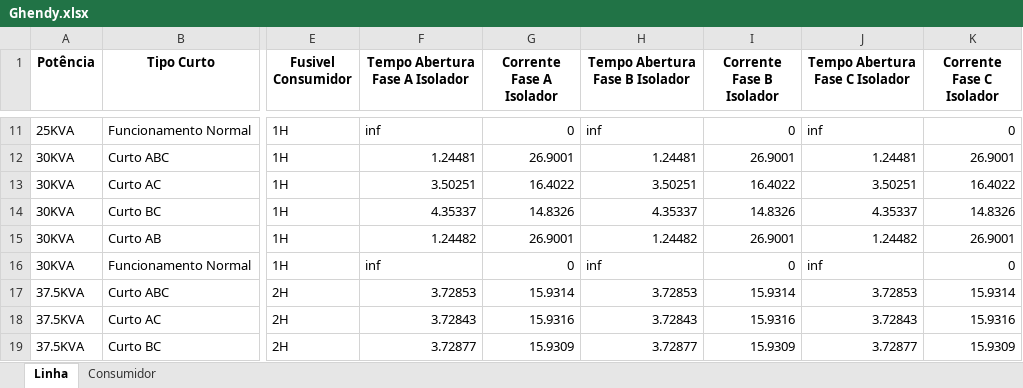
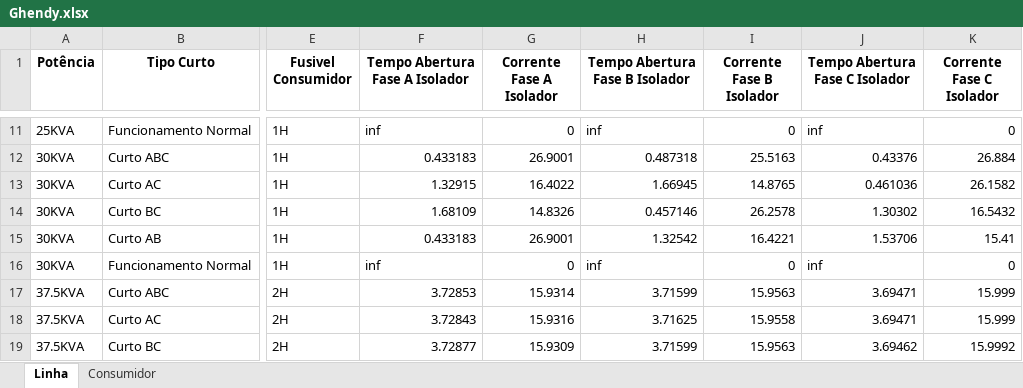
Before and after one commit to LeonardoFdSantos/T2F_CSV, an Excel workbook: FuseLinks/Ghendy.xlsx, sheet Linha, drawn as a sheet; only a part is shown, gaps mark what is left out; values as stored, in another font and other column widths than the file's, no borders; the diff covers the shown part only; the diff names each change by its address in the sheet, - before the commit and + after, or states it on an @@ line.

```diff
--- a/FuseLinks/Ghendy.xlsx (sheet Linha)
+++ b/FuseLinks/Ghendy.xlsx (sheet Linha)
-F12 (Tempo Abertura Fase A Isolador): 1.24481
+F12 (Tempo Abertura Fase A Isolador): 0.433183
-H12 (Tempo Abertura Fase B Isolador): 1.24481
+H12 (Tempo Abertura Fase B Isolador): 0.487318
-I12 (Corrente Fase B Isolador): 26.9001
+I12 (Corrente Fase B Isolador): 25.5163
-J12 (Tempo Abertura Fase C Isolador): 1.24481
+J12 (Tempo Abertura Fase C Isolador): 0.43376
-K12 (Corrente Fase C Isolador): 26.9001
+K12 (Corrente Fase C Isolador): 26.884
-F13 (Tempo Abertura Fase A Isolador): 3.50251
+F13 (Tempo Abertura Fase A Isolador): 1.32915
-H13 (Tempo Abertura Fase B Isolador): 3.50251
+H13 (Tempo Abertura Fase B Isolador): 1.66945
-I13 (Corrente Fase B Isolador): 16.4022
+I13 (Corrente Fase B Isolador): 14.8765
-J13 (Tempo Abertura Fase C Isolador): 3.50251
+J13 (Tempo Abertura Fase C Isolador): 0.461036
-K13 (Corrente Fase C Isolador): 16.4022
+K13 (Corrente Fase C Isolador): 26.1582
-F14 (Tempo Abertura Fase A Isolador): 4.35337
+F14 (Tempo Abertura Fase A Isolador): 1.68109
-H14 (Tempo Abertura Fase B Isolador): 4.35337
+H14 (Tempo Abertura Fase B Isolador): 0.457146
-I14 (Corrente Fase B Isolador): 14.8326
+I14 (Corrente Fase B Isolador): 26.2578
-J14 (Tempo Abertura Fase C Isolador): 4.35337
+J14 (Tempo Abertura Fase C Isolador): 1.30302
-K14 (Corrente Fase C Isolador): 14.8326
+K14 (Corrente Fase C Isolador): 16.5432
-F15 (Tempo Abertura Fase A Isolador): 1.24482
+F15 (Tempo Abertura Fase A Isolador): 0.433183
-H15 (Tempo Abertura Fase B Isolador): 1.24482
+H15 (Tempo Abertura Fase B Isolador): 1.32542
-I15 (Corrente Fase B Isolador): 26.9001
+I15 (Corrente Fase B Isolador): 16.4221
-J15 (Tempo Abertura Fase C Isolador): 1.24482
+J15 (Tempo Abertura Fase C Isolador): 1.53706
-K15 (Corrente Fase C Isolador): 26.9001
+K15 (Corrente Fase C Isolador): 15.41
-H17 (Tempo Abertura Fase B Isolador): 3.72853
+H17 (Tempo Abertura Fase B Isolador): 3.71599
-I17 (Corrente Fase B Isolador): 15.9314
+I17 (Corrente Fase B Isolador): 15.9563
-J17 (Tempo Abertura Fase C Isolador): 3.72853
+J17 (Tempo Abertura Fase C Isolador): 3.69471
-K17 (Corrente Fase C Isolador): 15.9314
+K17 (Corrente Fase C Isolador): 15.999
-H18 (Tempo Abertura Fase B Isolador): 3.72843
+H18 (Tempo Abertura Fase B Isolador): 3.71625
-I18 (Corrente Fase B Isolador): 15.9316
+I18 (Corrente Fase B Isolador): 15.9558
-J18 (Tempo Abertura Fase C Isolador): 3.72843
+J18 (Tempo Abertura Fase C Isolador): 3.69471
-K18 (Corrente Fase C Isolador): 15.9316
+K18 (Corrente Fase C Isolador): 15.999
-H19 (Tempo Abertura Fase B Isolador): 3.72877
+H19 (Tempo Abertura Fase B Isolador): 3.71599
-I19 (Corrente Fase B Isolador): 15.9309
+I19 (Corrente Fase B Isolador): 15.9563
-J19 (Tempo Abertura Fase C Isolador): 3.72877
+J19 (Tempo Abertura Fase C Isolador): 3.69462
-K19 (Corrente Fase C Isolador): 15.9309
+K19 (Corrente Fase C Isolador): 15.9992
```
Also changed, not shown: 226 edited cells elsewhere in this sheet, sheet Consumidor, 1 other file.
